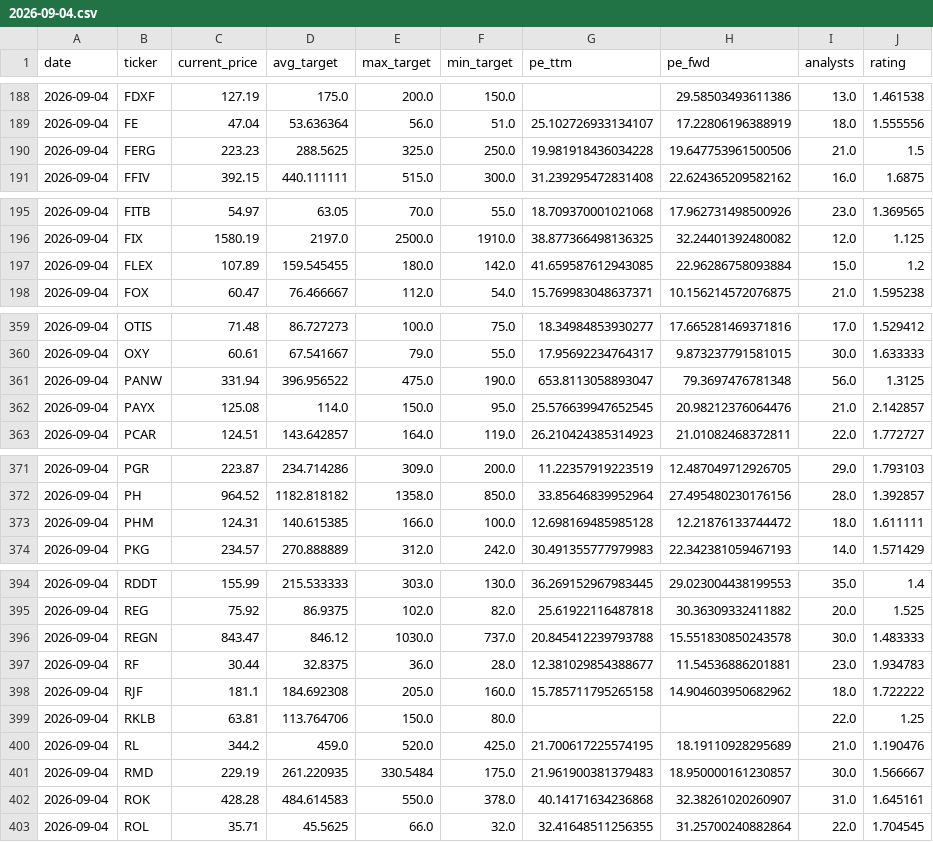
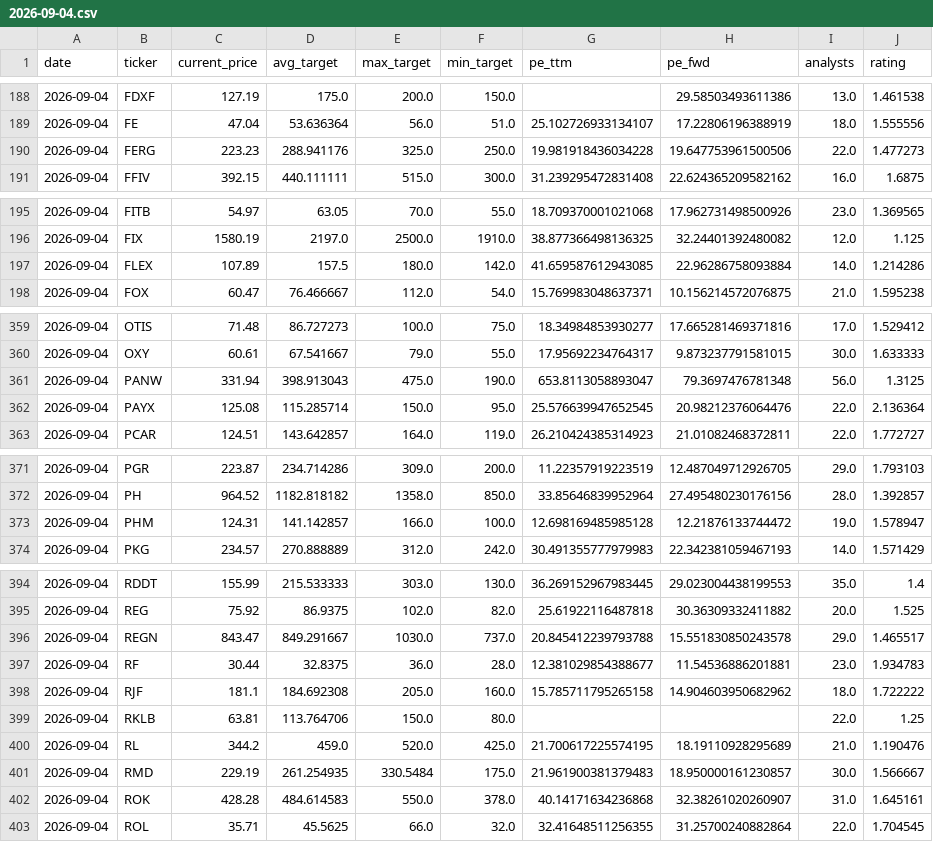
Before and after one commit to xignoe/tradeAssist, a CSV file: data/2026-09-04.csv, drawn as a sheet; only a part is shown, gaps mark what is left out; the diff covers the shown part only.

```diff
--- a/data/2026-09-04.csv
+++ b/data/2026-09-04.csv
@@ -189,3 +189,3 @@ date,ticker,current_price,avg_target,max_target,min_target,pe_ttm,pe_fwd,analyst
 2026-09-04,FE,47.04,53.636364,56.0,51.0,25.102726933134107,17.22806196388919,18.0,1.555556
-2026-09-04,FERG,223.23,288.5625,325.0,250.0,19.981918436034228,19.647753961500506,21.0,1.5
+2026-09-04,FERG,223.23,288.941176,325.0,250.0,19.981918436034228,19.647753961500506,22.0,1.477273
 2026-09-04,FFIV,392.15,440.111111,515.0,300.0,31.239295472831408,22.624365209582162,16.0,1.6875
@@ -196,3 +196,3 @@ date,ticker,current_price,avg_target,max_target,min_target,pe_ttm,pe_fwd,analyst
 2026-09-04,FIX,1580.19,2197.0,2500.0,1910.0,38.877366498136325,32.24401392480082,12.0,1.125
-2026-09-04,FLEX,107.89,159.545455,180.0,142.0,41.659587612943085,22.96286758093884,15.0,1.2
+2026-09-04,FLEX,107.89,157.5,180.0,142.0,41.659587612943085,22.96286758093884,14.0,1.214286
 2026-09-04,FOX,60.47,76.466667,112.0,54.0,15.769983048637371,10.156214572076875,21.0,1.595238
@@ -360,4 +360,4 @@ date,ticker,current_price,avg_target,max_target,min_target,pe_ttm,pe_fwd,analyst
 2026-09-04,OXY,60.61,67.541667,79.0,55.0,17.95692234764317,9.873237791581015,30.0,1.633333
-2026-09-04,PANW,331.94,396.956522,475.0,190.0,653.8113058893047,79.3697476781348,56.0,1.3125
-2026-09-04,PAYX,125.08,114.0,150.0,95.0,25.576639947652545,20.98212376064476,21.0,2.142857
+2026-09-04,PANW,331.94,398.913043,475.0,190.0,653.8113058893047,79.3697476781348,56.0,1.3125
+2026-09-04,PAYX,125.08,115.285714,150.0,95.0,25.576639947652545,20.98212376064476,22.0,2.136364
 2026-09-04,PCAR,124.51,143.642857,164.0,119.0,26.210424385314923,21.01082468372811,22.0,1.772727
@@ -372,3 +372,3 @@ date,ticker,current_price,avg_target,max_target,min_target,pe_ttm,pe_fwd,analyst
 2026-09-04,PH,964.52,1182.818182,1358.0,850.0,33.85646839952964,27.495480230176156,28.0,1.392857
-2026-09-04,PHM,124.31,140.615385,166.0,100.0,12.698169485985128,12.21876133744472,18.0,1.611111
+2026-09-04,PHM,124.31,141.142857,166.0,100.0,12.698169485985128,12.21876133744472,19.0,1.578947
 2026-09-04,PKG,234.57,270.888889,312.0,242.0,30.491355777979983,22.342381059467193,14.0,1.571429
@@ -395,3 +395,3 @@ date,ticker,current_price,avg_target,max_target,min_target,pe_ttm,pe_fwd,analyst
 2026-09-04,REG,75.92,86.9375,102.0,82.0,25.61922116487818,30.36309332411882,20.0,1.525
-2026-09-04,REGN,843.47,846.12,1030.0,737.0,20.845412239793788,15.551830850243578,30.0,1.483333
+2026-09-04,REGN,843.47,849.291667,1030.0,737.0,20.845412239793788,15.551830850243578,29.0,1.465517
 2026-09-04,RF,30.44,32.8375,36.0,28.0,12.381029854388677,11.54536886201881,23.0,1.934783
@@ -400,3 +400,3 @@ date,ticker,current_price,avg_target,max_target,min_target,pe_ttm,pe_fwd,analyst
 2026-09-04,RL,344.2,459.0,520.0,425.0,21.700617225574195,18.19110928295689,21.0,1.190476
-2026-09-04,RMD,229.19,261.220935,330.5484,175.0,21.961900381379483,18.950000161230857,30.0,1.566667
+2026-09-04,RMD,229.19,261.254935,330.5484,175.0,21.961900381379483,18.950000161230857,30.0,1.566667
 2026-09-04,ROK,428.28,484.614583,550.0,378.0,40.14171634236868,32.38261020260907,31.0,1.645161
```
Also changed, not shown: 16 edited cells elsewhere in this file, 1 other file.
